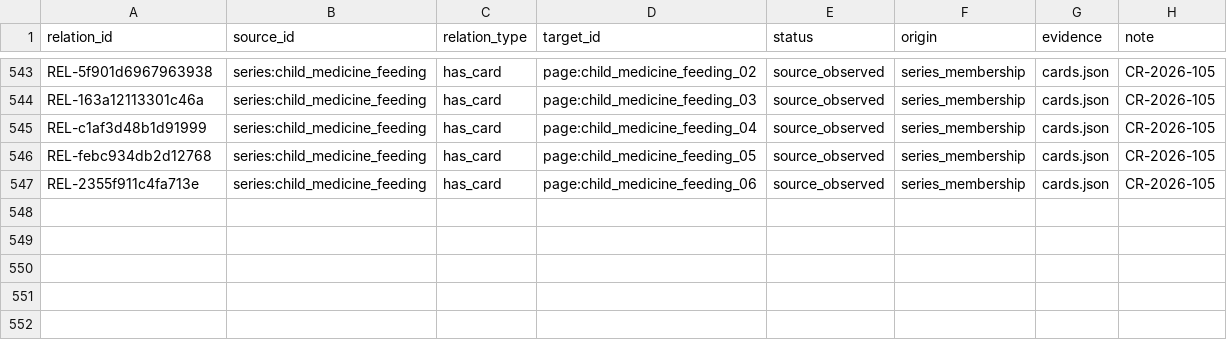
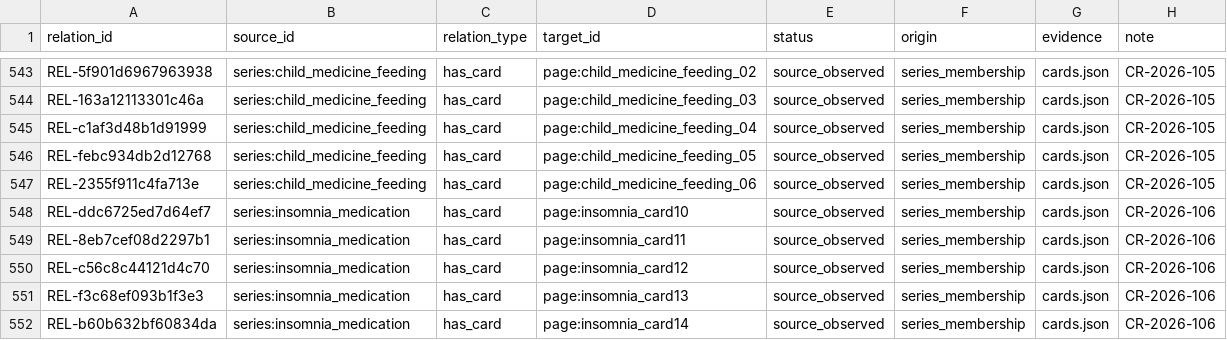
Before and after one commit to liaoweihung/pteduimg, a CSV file: docs/project-management/content-relations.csv, drawn as a sheet; only a part is shown, gaps mark what is left out.

```diff
--- a/docs/project-management/content-relations.csv
+++ b/docs/project-management/content-relations.csv
@@ -547 +547,6 @@ REL-febc934db2d12768,series:child_medicine_feeding,has_card,page:child_medicine_
 REL-2355f911c4fa713e,series:child_medicine_feeding,has_card,page:child_medicine_feeding_06,source_observed,series_membership,cards.json,CR-2026-105
+REL-ddc6725ed7d64ef7,series:insomnia_medication,has_card,page:insomnia_card10,source_observed,series_membership,cards.json,CR-2026-106
+REL-8eb7cef08d2297b1,series:insomnia_medication,has_card,page:insomnia_card11,source_observed,series_membership,cards.json,CR-2026-106
+REL-c56c8c44121d4c70,series:insomnia_medication,has_card,page:insomnia_card12,source_observed,series_membership,cards.json,CR-2026-106
+REL-f3c68ef093b1f3e3,series:insomnia_medication,has_card,page:insomnia_card13,source_observed,series_membership,cards.json,CR-2026-106
+REL-b60b632bf60834da,series:insomnia_medication,has_card,page:insomnia_card14,source_observed,series_membership,cards.json,CR-2026-106
```
Also changed, not shown: docs/project-management/change-requests.csv, docs/project-management/page-inventory.csv, 39 other files.
